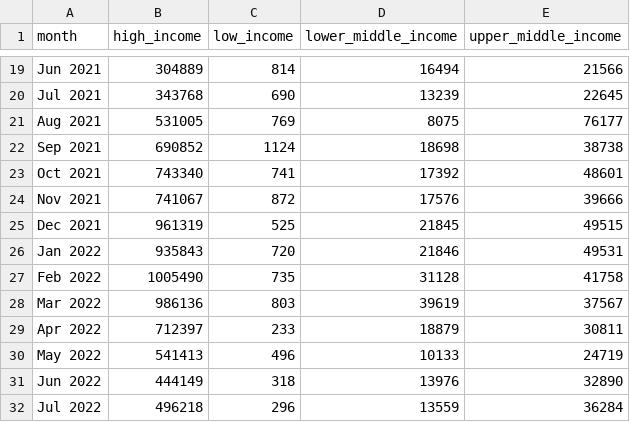
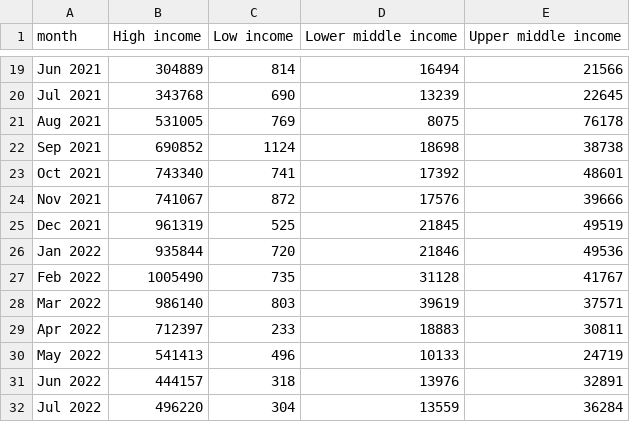
Before and after one commit to PandemicPreventionInstitute/ppi-output, a CSV file: timeseries/sequences_by_month.csv, drawn as a sheet; only a part is shown, gaps mark what is left out; the diff names each change by its address in the sheet, - before the commit and + after, or states it on an @@ line.

```diff
--- a/timeseries/sequences_by_month.csv
+++ b/timeseries/sequences_by_month.csv
-B1: high_income
+B1: High income
-C1: low_income
+C1: Low income
-D1: lower_middle_income
+D1: Lower middle income
-E1: upper_middle_income
+E1: Upper middle income
-E21 (Upper middle income): 76177
+E21 (Upper middle income): 76178
-E25 (Upper middle income): 49515
+E25 (Upper middle income): 49519
-B26 (High income): 935843
+B26 (High income): 935844
-E26 (Upper middle income): 49531
+E26 (Upper middle income): 49536
-E27 (Upper middle income): 41758
+E27 (Upper middle income): 41767
-B28 (High income): 986136
+B28 (High income): 986140
-E28 (Upper middle income): 37567
+E28 (Upper middle income): 37571
-D29 (Lower middle income): 18879
+D29 (Lower middle income): 18883
-B31 (High income): 444149
+B31 (High income): 444157
-E31 (Upper middle income): 32890
+E31 (Upper middle income): 32891
-B32 (High income): 496218
+B32 (High income): 496220
-C32 (Low income): 296
+C32 (Low income): 304
```
Also changed, not shown: timeseries/cumulative_sequences.csv.
